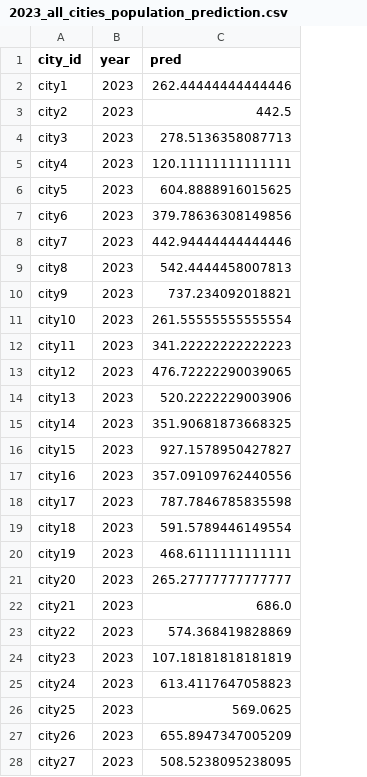
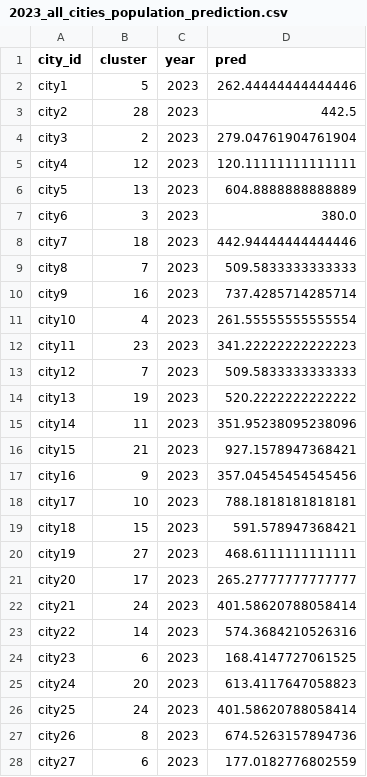
Before and after one commit to ProgramGP/data_mining, a CSV file: 2023_all_cities_population_prediction.csv, drawn as a sheet; only a part is shown; addresses are those after the commit; the diff covers the shown part only; the diff names each change by its address in the sheet, - before the commit and + after, or states it on an @@ line.

```diff
--- a/2023_all_cities_population_prediction.csv
+++ b/2023_all_cities_population_prediction.csv
+column B (cluster), rows 2-28: 5 | 28 | 2 | 12 | 13 | 3 | 18 | 7 | 16 | 4 | 23 | 7 | 19 | 11 | 21 | 9 | 10 | 15 | 27 | 17 | 24 | 14 | 6 | 20 | 24 | 8 | 6
-D4 (pred): 278.5136358087713
+D4 (pred): 279.04761904761904
-D6 (pred): 604.8888916015625
+D6 (pred): 604.8888888888889
-D7 (pred): 379.78636308149856
+D7 (pred): 380.0
-D9 (pred): 542.4444458007813
+D9 (pred): 509.5833333333333
-D10 (pred): 737.234092018821
+D10 (pred): 737.4285714285714
-D13 (pred): 476.72222290039065
+D13 (pred): 509.5833333333333
-D14 (pred): 520.2222229003906
+D14 (pred): 520.2222222222222
-D15 (pred): 351.90681873668325
+D15 (pred): 351.95238095238096
-D16 (pred): 927.1578950427827
+D16 (pred): 927.1578947368421
-D17 (pred): 357.09109762440556
+D17 (pred): 357.04545454545456
-D18 (pred): 787.7846785835598
+D18 (pred): 788.1818181818181
-D19 (pred): 591.5789446149554
+D19 (pred): 591.578947368421
-D22 (pred): 686.0
+D22 (pred): 401.58620788058414
-D23 (pred): 574.368419828869
+D23 (pred): 574.3684210526316
-D24 (pred): 107.18181818181819
+D24 (pred): 168.4147727061525
-D26 (pred): 569.0625
+D26 (pred): 401.58620788058414
-D27 (pred): 655.8947347005209
+D27 (pred): 674.5263157894736
-D28 (pred): 508.5238095238095
+D28 (pred): 177.0182776802559
```
Also changed, not shown: 11 edited cells elsewhere in this file, 3 other files.
